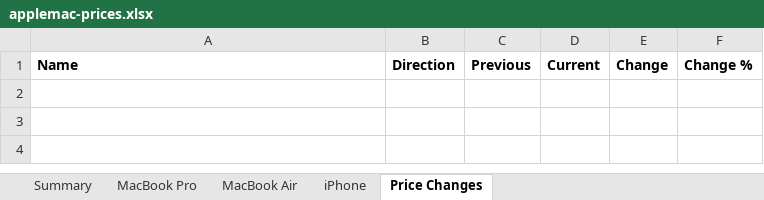
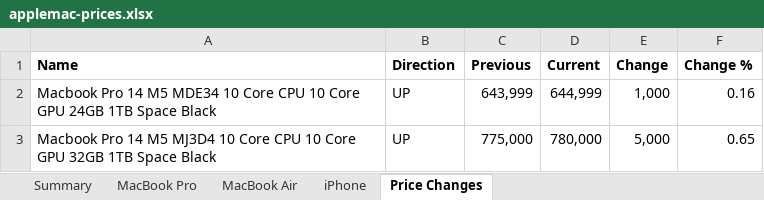
Before and after one commit to MrErrorSan/applemac-pk-tracker, an Excel workbook: web/downloads/applemac-prices.xlsx, sheet Price Changes, drawn as a sheet; values as stored, in another font and other column widths than the file's, no borders; conditional formats not drawn; the diff names each change by its address in the sheet, - before the commit and + after, or states it on an @@ line.

```diff
--- a/web/downloads/applemac-prices.xlsx (sheet Price Changes)
+++ b/web/downloads/applemac-prices.xlsx (sheet Price Changes)
+row 2: Macbook Pro 14 M5 MDE34 10 Core CPU 10 Core GPU 24GB 1TB Space Black | UP | 643,999 | 644,999 | 1,000 | 0.16
+row 3: Macbook Pro 14 M5 MJ3D4 10 Core CPU 10 Core GPU 32GB 1TB Space Black | UP | 775,000 | 780,000 | 5,000 | 0.65
```
Also changed, not shown: sheet MacBook Pro, sheet MacBook Air, sheet iPhone, sheet Summary, 7 other files.
